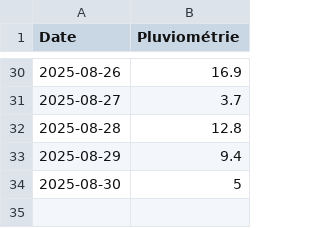
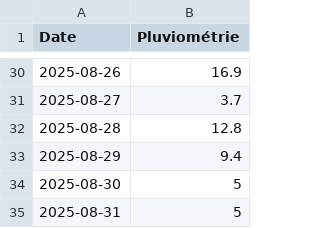
Before and after one commit to izadro/pluvihome, a CSV file: example.csv, drawn as a sheet; only a part is shown, gaps mark what is left out.

Commit message:
Update example.csv

```diff
--- a/example.csv
+++ b/example.csv
@@ -34 +34,2 @@ Date,Pluviométrie
 2025-08-30,5
+2025-08-31,5
```
